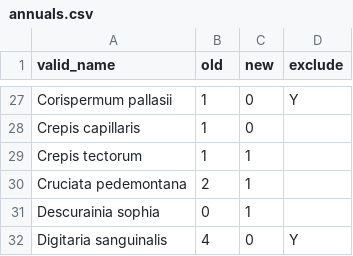
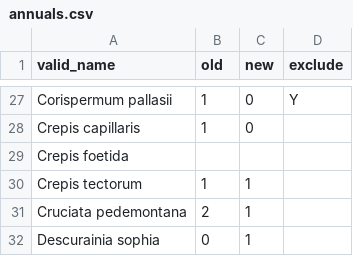
Before and after one commit to klaraklink/Pannonian_sand_veg_change, a CSV file: data/annuals.csv, drawn as a sheet; only a part is shown, gaps mark what is left out; the shorter side is filled out with more unchanged rows; the diff names each change by its address in the sheet, - before the commit and + after, or states it on an @@ line.

```diff
--- a/data/annuals.csv
+++ b/data/annuals.csv
+row 29: Crepis foetida
```
Also changed, not shown: 8 other files.
